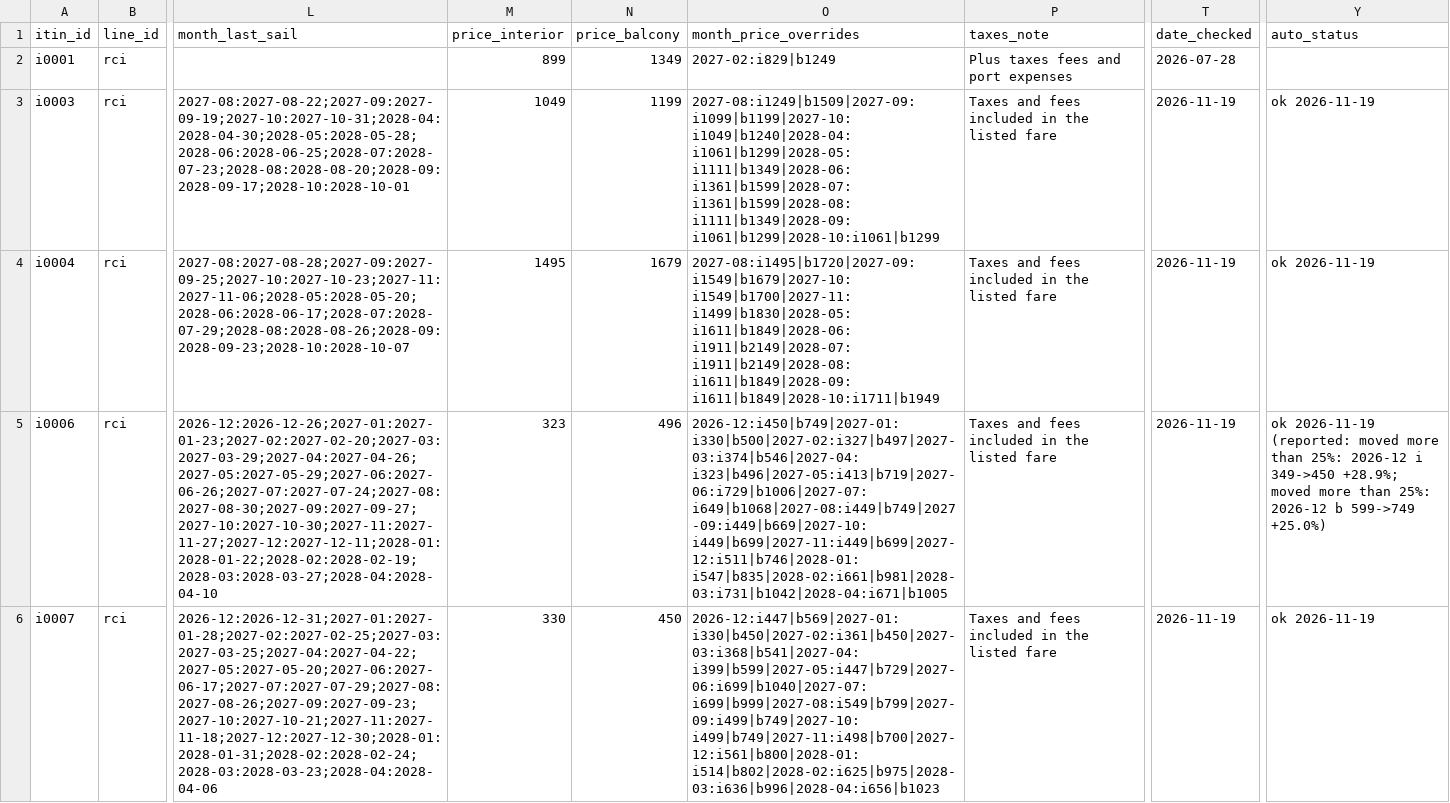
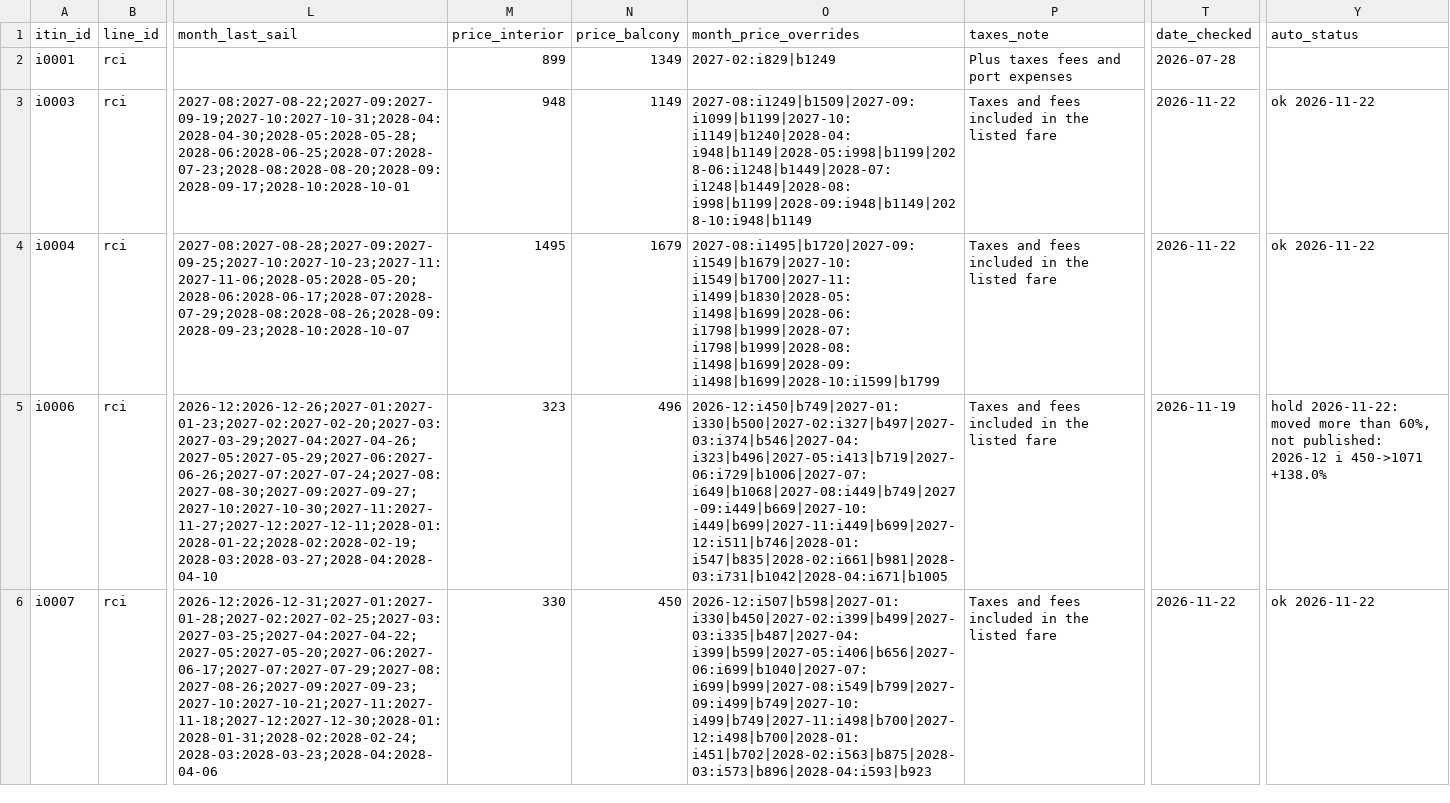
Before and after one commit to lpant29-cmyk/cruiselineadvisors, a CSV file: lp-system/data/03_itineraries.csv, drawn as a sheet; only a part is shown, gaps mark what is left out; the diff covers the shown part only; the diff names each change by its address in the sheet, - before the commit and + after, or states it on an @@ line.

```diff
--- a/lp-system/data/03_itineraries.csv
+++ b/lp-system/data/03_itineraries.csv
-M3 (price_interior): 1049
+M3 (price_interior): 948
-N3 (price_balcony): 1199
+N3 (price_balcony): 1149
-O3 (month_price_overrides): 2027-08:i1249|b1509|2027-09:i1099|b1199|2027-10:i1049|b1240|2028-04:i1061|b1299|2028-05:i1111|b1349|2028-06:i1361|b1599|2028-07:i1361|b1599|2028-08:i1111|b1349|2028-09:i1061|b1299|2028-10:i1061|b1299
+O3 (month_price_overrides): 2027-08:i1249|b1509|2027-09:i1099|b1199|2027-10:i1149|b1240|2028-04:i948|b1149|2028-05:i998|b1199|2028-06:i1248|b1449|2028-07:i1248|b1449|2028-08:i998|b1199|2028-09:i948|b1149|2028-10:i948|b1149
-T3:T4 (date_checked): 2026-11-19
+T3:T4 (date_checked): 2026-11-22
-Y3:Y4 (auto_status): ok 2026-11-19
+Y3:Y4 (auto_status): ok 2026-11-22
-O4 (month_price_overrides): 2027-08:i1495|b1720|2027-09:i1549|b1679|2027-10:i1549|b1700|2027-11:i1499|b1830|2028-05:i1611|b1849|2028-06:i1911|b2149|2028-07:i1911|b2149|2028-08:i1611|b1849|2028-09:i1611|b1849|2028-10:i1711|b1949
+O4 (month_price_overrides): 2027-08:i1495|b1720|2027-09:i1549|b1679|2027-10:i1549|b1700|2027-11:i1499|b1830|2028-05:i1498|b1699|2028-06:i1798|b1999|2028-07:i1798|b1999|2028-08:i1498|b1699|2028-09:i1498|b1699|2028-10:i1599|b1799
-Y5 (auto_status): ok 2026-11-19 (reported: moved more than 25%: 2026-12 i 349->450 +28.9%; moved more than 25%: 2026-12 b 599->749 +25.0%)
+Y5 (auto_status): hold 2026-11-22: moved more than 60%, not published: 2026-12 i 450->1071 +138.0%
-O6 (month_price_overrides): 2026-12:i447|b569|2027-01:i330|b450|2027-02:i361|b450|2027-03:i368|b541|2027-04:i399|b599|2027-05:i447|b729|2027-06:i699|b1040|2027-07:i699|b999|2027-08:i549|b799|2027-09:i499|b749|2027-10:i499|b749|2027-11:i498|b700|2027-12:i561|b800|2028-01:i514|b802|2028-02:i625|b975|2028-03:i636|b996|2028-04:i656|b1023
+O6 (month_price_overrides): 2026-12:i507|b598|2027-01:i330|b450|2027-02:i399|b499|2027-03:i335|b487|2027-04:i399|b599|2027-05:i406|b656|2027-06:i699|b1040|2027-07:i699|b999|2027-08:i549|b799|2027-09:i499|b749|2027-10:i499|b749|2027-11:i498|b700|2027-12:i498|b700|2028-01:i451|b702|2028-02:i563|b875|2028-03:i573|b896|2028-04:i593|b923
-T6 (date_checked): 2026-11-19
+T6 (date_checked): 2026-11-22
-Y6 (auto_status): ok 2026-11-19
+Y6 (auto_status): ok 2026-11-22
```
Also changed, not shown: 121 edited cells elsewhere in this file, 34 other files.
